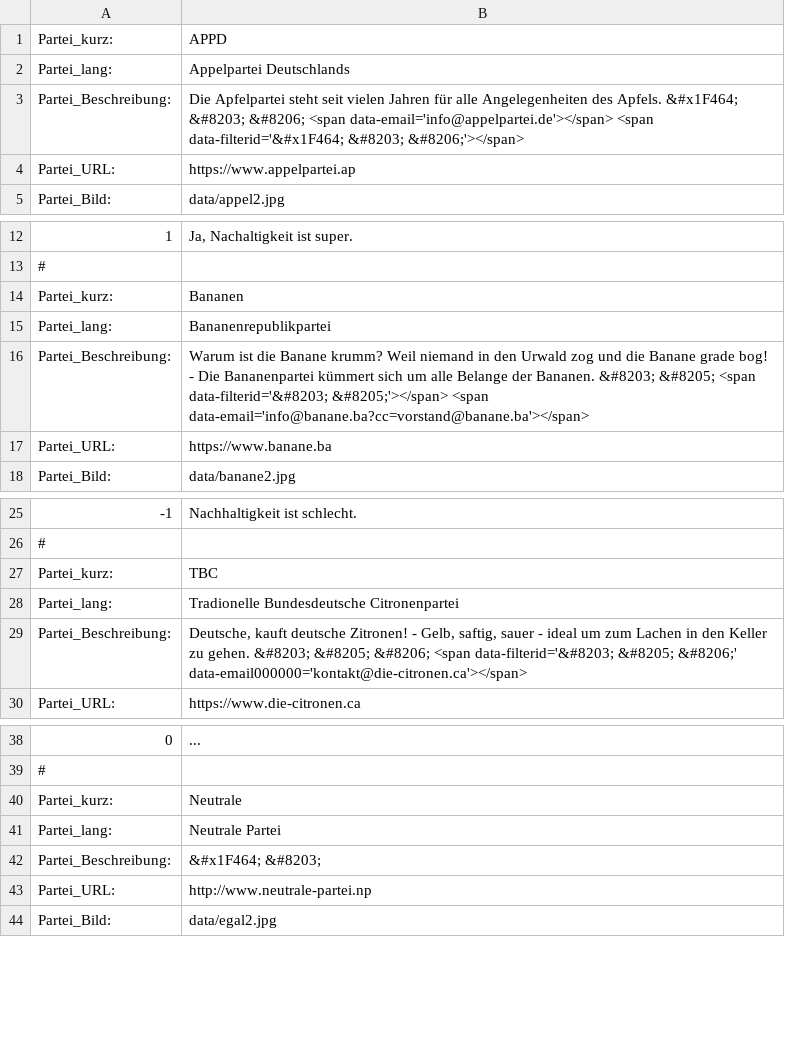
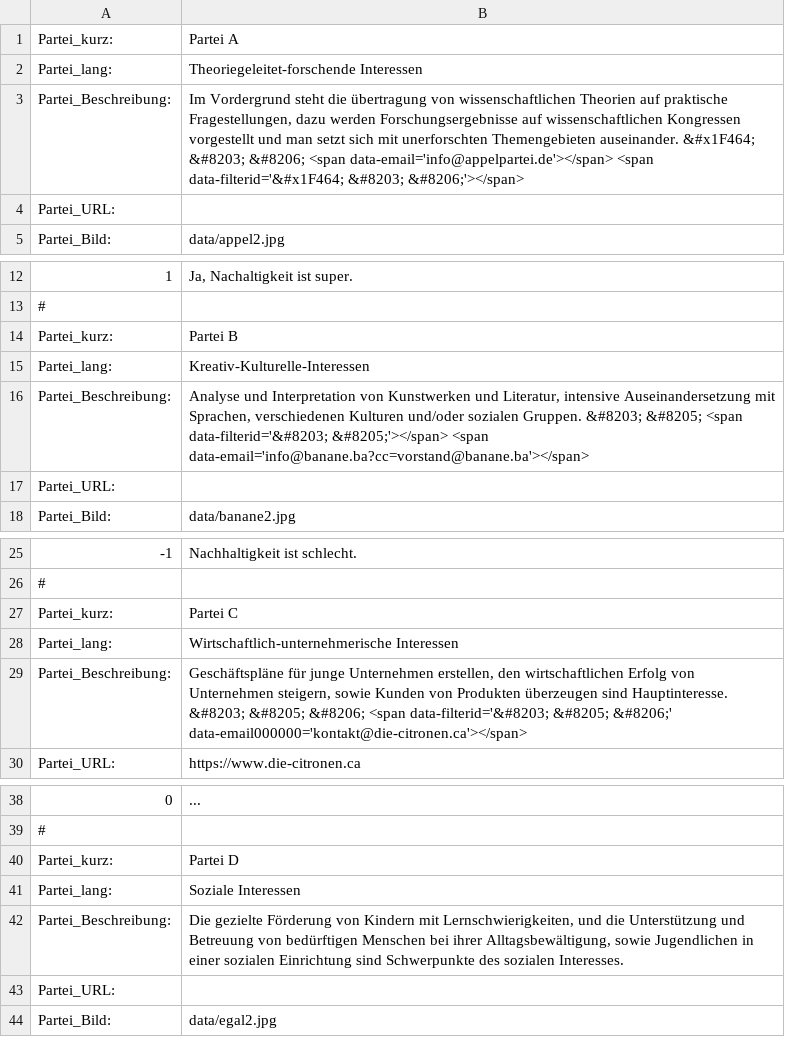
Before and after one commit to adittel87/studienwahl-o-mat, a CSV file: data/Studienwahl_Parteien.csv, drawn as a sheet; only a part is shown, gaps mark what is left out; the diff names each change by its address in the sheet, - before the commit and + after, or states it on an @@ line.

Commit message:
Update Studienwahl_Parteien.csv

```diff
--- a/data/Studienwahl_Parteien.csv
+++ b/data/Studienwahl_Parteien.csv
-B1: APPD
+B1: Partei A
-B2: Appelpartei Deutschlands
+B2: Theoriegeleitet-forschende Interessen
-B3: Die Apfelpartei steht seit vielen Jahren für alle Angelegenheiten des Apfels. &#x1F464; &#8203;…
+B3: Im Vordergrund steht die übertragung von wissenschaftlichen Theorien auf praktische Fragestellungen, dazu werden Forschungsergebnisse auf wissenschaftlichen Kongressen vorgestellt und man setzt sich mit unerforschten Themengebieten auseinander. &#x1F464; &#8203;…
-B4: https://www.appelpartei.ap
+B4: (empty)
-B14: Bananen
+B14: Partei B
-B15: Bananenrepublikpartei
+B15: Kreativ-Kulturelle-Interessen
-B16: Warum ist die Banane krumm? Weil niemand in den Urwald zog und die Banane grade bog! - Die Bananenpartei kümmert sich um alle Belange der Bananen. &#8203; &#8205;…
+B16: Analyse und Interpretation von Kunstwerken und Literatur, intensive Auseinandersetzung mit Sprachen, verschiedenen Kulturen und/oder sozialen Gruppen. &#8203; &#8205;…
-B17: https://www.banane.ba
+B17: (empty)
-B27: TBC
+B27: Partei C
-B28: Tradionelle Bundesdeutsche Citronenpartei
+B28: Wirtschaftlich-unternehmerische Interessen
-B29: Deutsche, kauft deutsche Zitronen! - Gelb, saftig, sauer - ideal um zum Lachen in den Keller zu gehen. &#8203; &#8205;…
+B29: Geschäftspläne für junge Unternehmen erstellen, den wirtschaftlichen Erfolg von Unternehmen steigern, sowie Kunden von Produkten überzeugen sind Hauptinteresse. &#8203; &#8205;…
-B40: Neutrale
+B40: Partei D
-B41: Neutrale Partei
+B41: Soziale Interessen
-B42: &#x1F464; &#8203;
+B42: Die gezielte Förderung von Kindern mit Lernschwierigkeiten, und die Unterstützung und Betreuung von bedürftigen Menschen bei ihrer Alltagsbewältigung, sowie Jugendlichen in einer sozialen Einrichtung sind Schwerpunkte des sozialen Interesses.
-B43: http://www.neutrale-partei.np
+B43: (empty)
```
